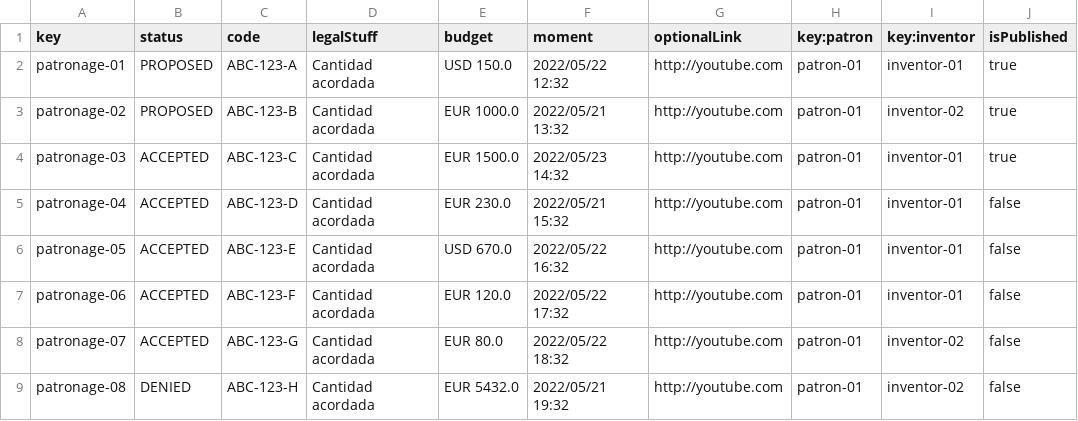
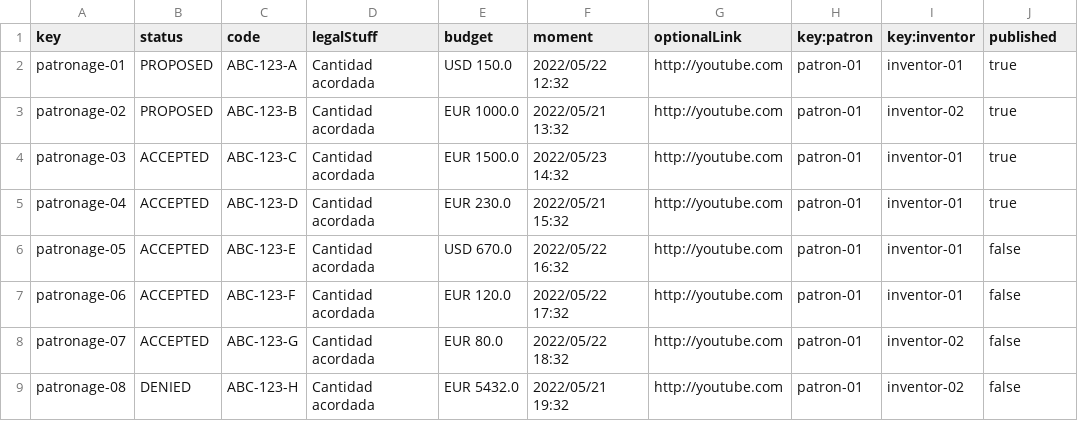
Before and after one commit to cesargaldor/Acme-Toolkits-E5.03, a CSV file: src/main/webapp/WEB-INF/resources/sample-data/patronage.csv, drawn as a sheet.

Commit message:
Task008-D04-Operations by patrons on patronages completada

```diff
--- a/src/main/webapp/WEB-INF/resources/sample-data/patronage.csv
+++ b/src/main/webapp/WEB-INF/resources/sample-data/patronage.csv
@@ -1,2 +1,2 @@
-key,status,code,legalStuff,budget,moment,optionalLink,key:patron,key:inventor,isPublished
+key,status,code,legalStuff,budget,moment,optionalLink,key:patron,key:inventor,published
 patronage-01,PROPOSED,ABC-123-A,Cantidad acordada,USD 150.0,2022/05/22 12:32,http://youtube.com,patron-01,inventor-01,true
@@ -4,3 +4,3 @@ patronage-02,PROPOSED,ABC-123-B,Cantidad acordada,EUR 1000.0,2022/05/21 13:32,ht
 patronage-03,ACCEPTED,ABC-123-C,Cantidad acordada,EUR 1500.0,2022/05/23 14:32,http://youtube.com,patron-01,inventor-01,true
-patronage-04,ACCEPTED,ABC-123-D,Cantidad acordada,EUR 230.0,2022/05/21 15:32,http://youtube.com,patron-01,inventor-01,false
+patronage-04,ACCEPTED,ABC-123-D,Cantidad acordada,EUR 230.0,2022/05/21 15:32,http://youtube.com,patron-01,inventor-01,true
 patronage-05,ACCEPTED,ABC-123-E,Cantidad acordada,USD 670.0,2022/05/22 16:32,http://youtube.com,patron-01,inventor-01,false
```
Also changed, not shown: 4 other files.
